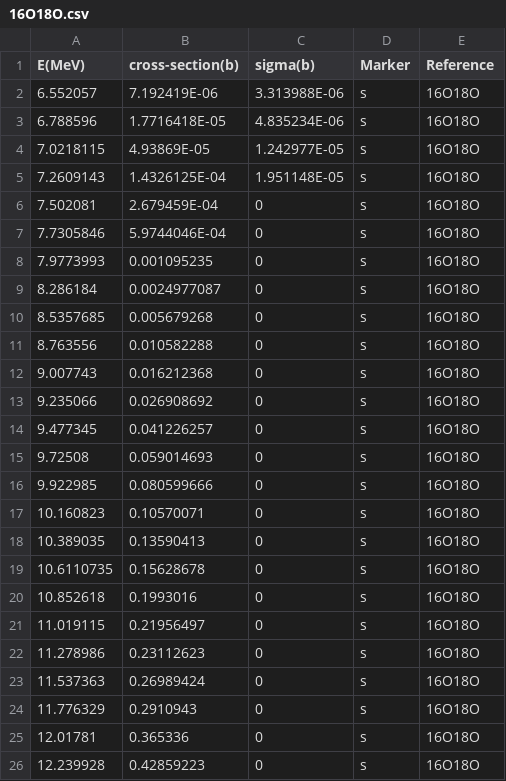
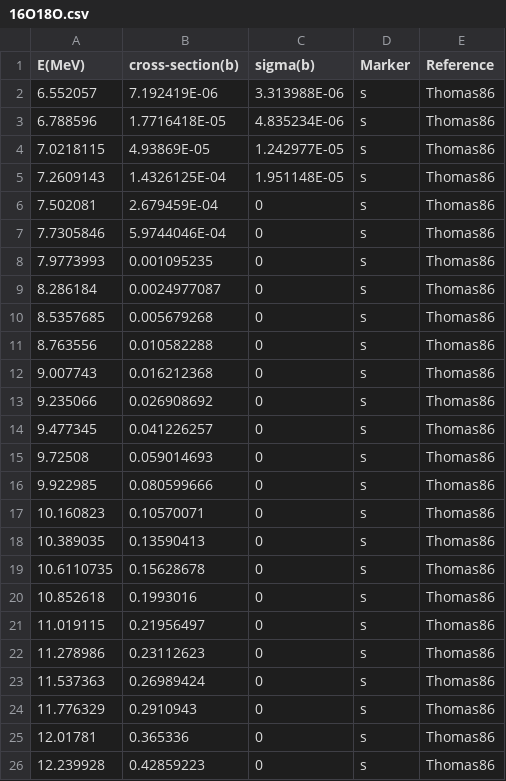
Before and after one commit to CarlosAlbertoCalvachiSalas/astrophysicalSfactors, a CSV file: Databases/ReactionData/16O18O.csv, drawn as a sheet.

```diff
--- a/Databases/ReactionData/16O18O.csv
+++ b/Databases/ReactionData/16O18O.csv
@@ -1,26 +1,26 @@
 E(MeV),cross-section(b),sigma(b),Marker,Reference
-6.552057,7.192419E-06,3.313988E-06,s,16O18O
-6.788596,1.7716418E-05,4.835234E-06,s,16O18O
-7.0218115,4.93869E-05,1.242977E-05,s,16O18O
-7.2609143,1.4326125E-04,1.951148E-05,s,16O18O
-7.502081,2.679459E-04,0,s,16O18O
-7.7305846,5.9744046E-04,0,s,16O18O
-7.9773993,0.001095235,0,s,16O18O
-8.286184,0.0024977087,0,s,16O18O
-8.5357685,0.005679268,0,s,16O18O
-8.763556,0.010582288,0,s,16O18O
-9.007743,0.016212368,0,s,16O18O
-9.235066,0.026908692,0,s,16O18O
-9.477345,0.041226257,0,s,16O18O
-9.72508,0.059014693,0,s,16O18O
-9.922985,0.080599666,0,s,16O18O
-10.160823,0.10570071,0,s,16O18O
-10.389035,0.13590413,0,s,16O18O
-10.6110735,0.15628678,0,s,16O18O
-10.852618,0.1993016,0,s,16O18O
-11.019115,0.21956497,0,s,16O18O
-11.278986,0.23112623,0,s,16O18O
-11.537363,0.26989424,0,s,16O18O
-11.776329,0.2910943,0,s,16O18O
-12.01781,0.365336,0,s,16O18O
-12.239928,0.42859223,0,s,16O18O
+6.552057,7.192419E-06,3.313988E-06,s,Thomas86
+6.788596,1.7716418E-05,4.835234E-06,s,Thomas86
+7.0218115,4.93869E-05,1.242977E-05,s,Thomas86
+7.2609143,1.4326125E-04,1.951148E-05,s,Thomas86
+7.502081,2.679459E-04,0,s,Thomas86
+7.7305846,5.9744046E-04,0,s,Thomas86
+7.9773993,0.001095235,0,s,Thomas86
+8.286184,0.0024977087,0,s,Thomas86
+8.5357685,0.005679268,0,s,Thomas86
+8.763556,0.010582288,0,s,Thomas86
+9.007743,0.016212368,0,s,Thomas86
+9.235066,0.026908692,0,s,Thomas86
+9.477345,0.041226257,0,s,Thomas86
+9.72508,0.059014693,0,s,Thomas86
+9.922985,0.080599666,0,s,Thomas86
+10.160823,0.10570071,0,s,Thomas86
+10.389035,0.13590413,0,s,Thomas86
+10.6110735,0.15628678,0,s,Thomas86
+10.852618,0.1993016,0,s,Thomas86
+11.019115,0.21956497,0,s,Thomas86
+11.278986,0.23112623,0,s,Thomas86
+11.537363,0.26989424,0,s,Thomas86
+11.776329,0.2910943,0,s,Thomas86
+12.01781,0.365336,0,s,Thomas86
+12.239928,0.42859223,0,s,Thomas86
```
Also changed, not shown: Databases/ReactionData/16O16Ov2.csv, Databases/ReactionData/16O17O*.csv, 2 other files.
